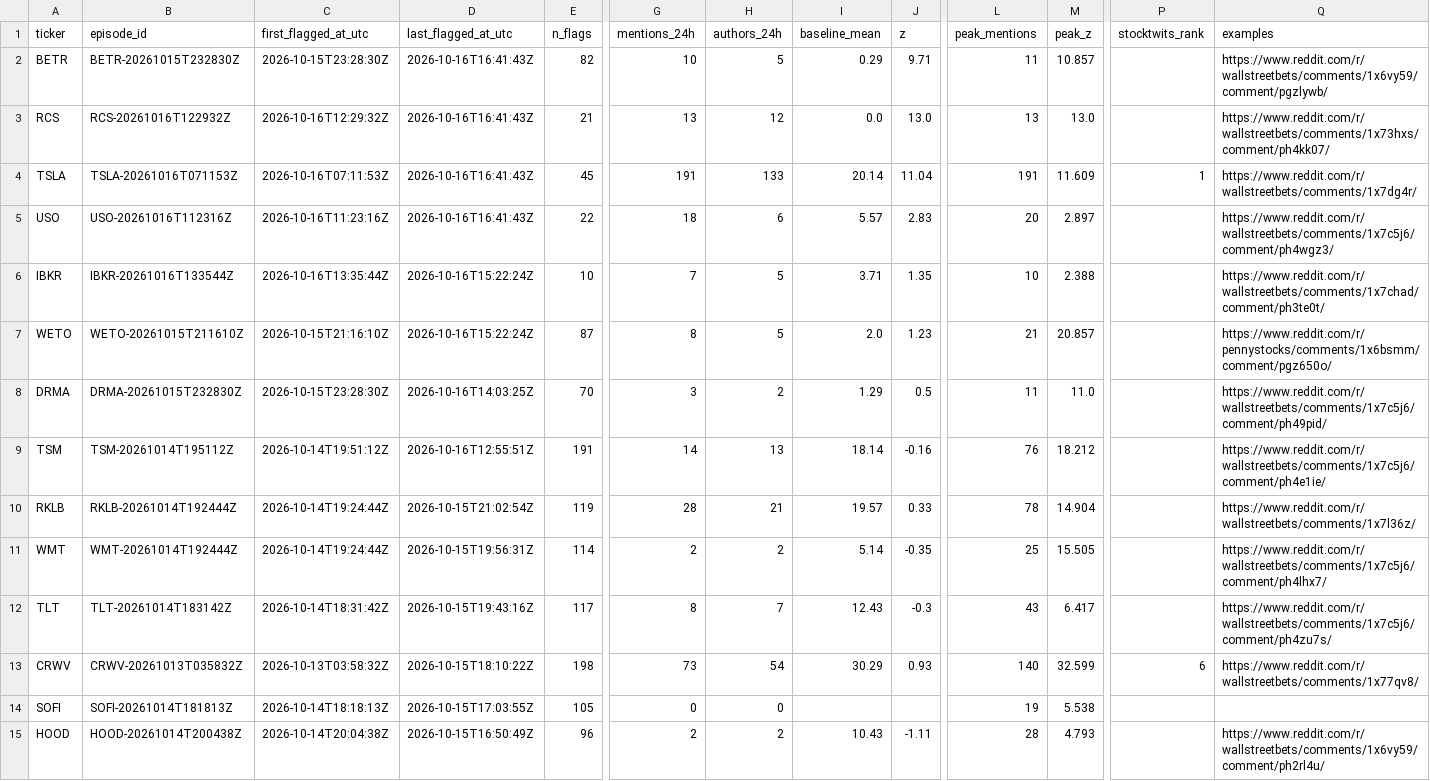
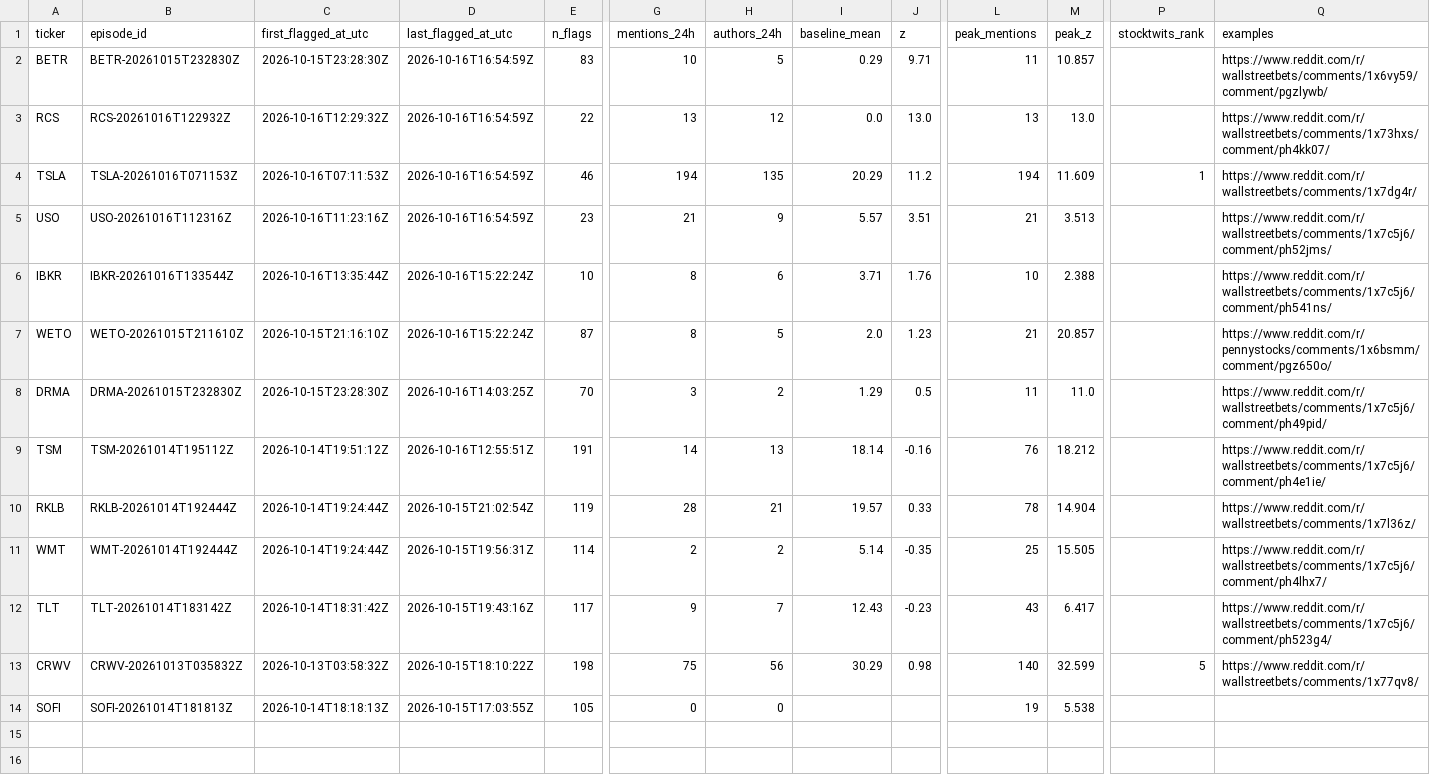
Before and after one commit to ShouvikRaj/pump-dump-detector, a CSV file: candidates/active.csv, drawn as a sheet; only a part is shown, gaps mark what is left out; rows hold the shown columns only; the diff names each change by its address in the sheet, - before the commit and + after, or states it on an @@ line.

```diff
--- a/candidates/active.csv
+++ b/candidates/active.csv
-D2:D5 (last_flagged_at_utc): 2026-10-16T16:41:43Z
+D2:D5 (last_flagged_at_utc): 2026-10-16T16:54:59Z
-E2 (n_flags): 82
+E2 (n_flags): 83
-E3 (n_flags): 21
+E3 (n_flags): 22
-E4 (n_flags): 45
+E4 (n_flags): 46
-G4 (mentions_24h): 191
+G4 (mentions_24h): 194
-H4 (authors_24h): 133
+H4 (authors_24h): 135
-I4 (baseline_mean): 20.14
+I4 (baseline_mean): 20.29
-J4 (z): 11.04
+J4 (z): 11.2
-L4 (peak_mentions): 191
+L4 (peak_mentions): 194
-E5 (n_flags): 22
+E5 (n_flags): 23
-G5 (mentions_24h): 18
+G5 (mentions_24h): 21
-H5 (authors_24h): 6
+H5 (authors_24h): 9
-J5 (z): 2.83
+J5 (z): 3.51
-L5 (peak_mentions): 20
+L5 (peak_mentions): 21
-M5 (peak_z): 2.897
+M5 (peak_z): 3.513
-Q5 (examples): https://www.reddit.com/r/wallstreetbets/comments/1x7c5j6/comment/ph4wgz3/
+Q5 (examples): https://www.reddit.com/r/wallstreetbets/comments/1x7c5j6/comment/ph52jms/
-G6 (mentions_24h): 7
+G6 (mentions_24h): 8
-H6 (authors_24h): 5
+H6 (authors_24h): 6
-J6 (z): 1.35
+J6 (z): 1.76
-Q6 (examples): https://www.reddit.com/r/wallstreetbets/comments/1x7chad/comment/ph3te0t/
+Q6 (examples): https://www.reddit.com/r/wallstreetbets/comments/1x7c5j6/comment/ph541ns/
-G12 (mentions_24h): 8
+G12 (mentions_24h): 9
-J12 (z): -0.3
+J12 (z): -0.23
-Q12 (examples): https://www.reddit.com/r/wallstreetbets/comments/1x7c5j6/comment/ph4zu7s/
+Q12 (examples): https://www.reddit.com/r/wallstreetbets/comments/1x7c5j6/comment/ph523g4/
-G13 (mentions_24h): 73
+G13 (mentions_24h): 75
-H13 (authors_24h): 54
+H13 (authors_24h): 56
-J13 (z): 0.93
+J13 (z): 0.98
-P13 (stocktwits_rank): 6
+P13 (stocktwits_rank): 5
-row 15: HOOD | HOOD-20261014T200438Z | 2026-10-14T20:04:38Z | 2026-10-15T16:50:49Z | 96 | 2 | 2 | 10.43 | -1.11 | 28 | 4.793 |  | https://www.reddit.com/r/wallstreetbets/comments/1x6vy59/comment/ph2rl4u/
```
Also changed, not shown: candidates/episode_ends.csv, 5 other files.
